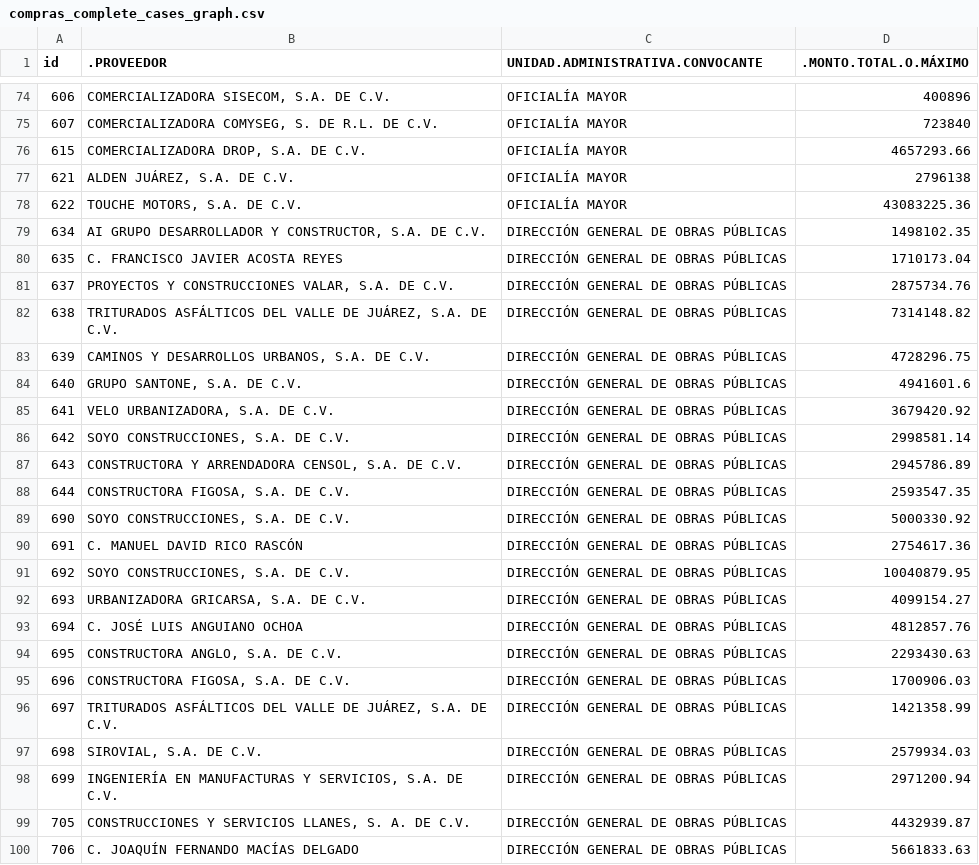
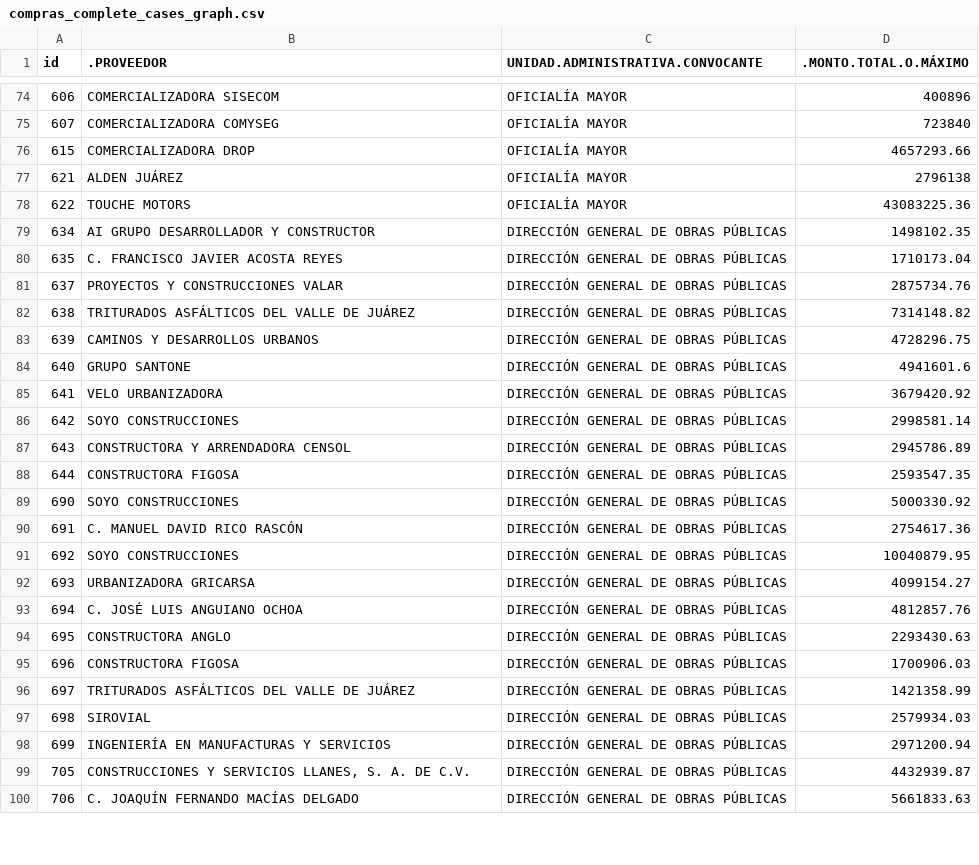
Before and after one commit to xuxoramos/deteccioncohechojuarez, a CSV file: data/processed/compras_complete_cases_graph.csv, drawn as a sheet; only a part is shown, gaps mark what is left out; the diff covers the shown part only.

```diff
--- a/data/processed/compras_complete_cases_graph.csv
+++ b/data/processed/compras_complete_cases_graph.csv
@@ -74,26 +74,26 @@
-606,"COMERCIALIZADORA SISECOM, S.A. DE C.V.",OFICIALÍA MAYOR,400896
-607,"COMERCIALIZADORA COMYSEG, S. DE R.L. DE C.V.",OFICIALÍA MAYOR,723840
-615,"COMERCIALIZADORA DROP, S.A. DE C.V.",OFICIALÍA MAYOR,4657293.66
-621,"ALDEN JUÁREZ, S.A. DE C.V.",OFICIALÍA MAYOR,2796138
-622,"TOUCHE MOTORS, S.A. DE C.V.",OFICIALÍA MAYOR,43083225.36
-634,"AI GRUPO DESARROLLADOR Y CONSTRUCTOR, S.A. DE C.V.",DIRECCIÓN GENERAL DE OBRAS PÚBLICAS,1498102.35
+606,COMERCIALIZADORA SISECOM,OFICIALÍA MAYOR,400896
+607,COMERCIALIZADORA COMYSEG,OFICIALÍA MAYOR,723840
+615,COMERCIALIZADORA DROP,OFICIALÍA MAYOR,4657293.66
+621,ALDEN JUÁREZ,OFICIALÍA MAYOR,2796138
+622,TOUCHE MOTORS,OFICIALÍA MAYOR,43083225.36
+634,AI GRUPO DESARROLLADOR Y CONSTRUCTOR,DIRECCIÓN GENERAL DE OBRAS PÚBLICAS,1498102.35
 635,C. FRANCISCO JAVIER ACOSTA REYES,DIRECCIÓN GENERAL DE OBRAS PÚBLICAS,1710173.04
-637,"PROYECTOS Y CONSTRUCCIONES VALAR, S.A. DE C.V.",DIRECCIÓN GENERAL DE OBRAS PÚBLICAS,2875734.76
-638,"TRITURADOS ASFÁLTICOS DEL VALLE DE JUÁREZ, S.A. DE C.V.",DIRECCIÓN GENERAL DE OBRAS PÚBLICAS,7314148.82
-639,"CAMINOS Y DESARROLLOS URBANOS, S.A. DE C.V.",DIRECCIÓN GENERAL DE OBRAS PÚBLICAS,4728296.75
-640,"GRUPO SANTONE, S.A. DE C.V.",DIRECCIÓN GENERAL DE OBRAS PÚBLICAS,4941601.6
-641,"VELO URBANIZADORA, S.A. DE C.V.",DIRECCIÓN GENERAL DE OBRAS PÚBLICAS,3679420.92
-642,"SOYO CONSTRUCCIONES, S.A. DE C.V.",DIRECCIÓN GENERAL DE OBRAS PÚBLICAS,2998581.14
-643,"CONSTRUCTORA Y ARRENDADORA CENSOL, S.A. DE C.V.",DIRECCIÓN GENERAL DE OBRAS PÚBLICAS,2945786.89
-644,"CONSTRUCTORA FIGOSA, S.A. DE C.V.",DIRECCIÓN GENERAL DE OBRAS PÚBLICAS,2593547.35
-690,"SOYO CONSTRUCCIONES, S.A. DE C.V.",DIRECCIÓN GENERAL DE OBRAS PÚBLICAS,5000330.92
+637,PROYECTOS Y CONSTRUCCIONES VALAR,DIRECCIÓN GENERAL DE OBRAS PÚBLICAS,2875734.76
+638,TRITURADOS ASFÁLTICOS DEL VALLE DE JUÁREZ,DIRECCIÓN GENERAL DE OBRAS PÚBLICAS,7314148.82
+639,CAMINOS Y DESARROLLOS URBANOS,DIRECCIÓN GENERAL DE OBRAS PÚBLICAS,4728296.75
+640,GRUPO SANTONE,DIRECCIÓN GENERAL DE OBRAS PÚBLICAS,4941601.6
+641,VELO URBANIZADORA,DIRECCIÓN GENERAL DE OBRAS PÚBLICAS,3679420.92
+642,SOYO CONSTRUCCIONES,DIRECCIÓN GENERAL DE OBRAS PÚBLICAS,2998581.14
+643,CONSTRUCTORA Y ARRENDADORA CENSOL,DIRECCIÓN GENERAL DE OBRAS PÚBLICAS,2945786.89
+644,CONSTRUCTORA FIGOSA,DIRECCIÓN GENERAL DE OBRAS PÚBLICAS,2593547.35
+690,SOYO CONSTRUCCIONES,DIRECCIÓN GENERAL DE OBRAS PÚBLICAS,5000330.92
 691,C. MANUEL DAVID RICO RASCÓN,DIRECCIÓN GENERAL DE OBRAS PÚBLICAS,2754617.36
-692,"SOYO CONSTRUCCIONES, S.A. DE C.V.",DIRECCIÓN GENERAL DE OBRAS PÚBLICAS,10040879.95
-693,"URBANIZADORA GRICARSA, S.A. DE C.V.",DIRECCIÓN GENERAL DE OBRAS PÚBLICAS,4099154.27
+692,SOYO CONSTRUCCIONES,DIRECCIÓN GENERAL DE OBRAS PÚBLICAS,10040879.95
+693,URBANIZADORA GRICARSA,DIRECCIÓN GENERAL DE OBRAS PÚBLICAS,4099154.27
 694,C. JOSÉ LUIS ANGUIANO OCHOA,DIRECCIÓN GENERAL DE OBRAS PÚBLICAS,4812857.76
-695,"CONSTRUCTORA ANGLO, S.A. DE C.V.",DIRECCIÓN GENERAL DE OBRAS PÚBLICAS,2293430.63
-696,"CONSTRUCTORA FIGOSA, S.A. DE C.V.",DIRECCIÓN GENERAL DE OBRAS PÚBLICAS,1700906.03
-697,"TRITURADOS ASFÁLTICOS DEL VALLE DE JUÁREZ, S.A. DE C.V.",DIRECCIÓN GENERAL DE OBRAS PÚBLICAS,1421358.99
-698,"SIROVIAL, S.A. DE C.V.",DIRECCIÓN GENERAL DE OBRAS PÚBLICAS,2579934.03
-699,"INGENIERÍA EN MANUFACTURAS Y SERVICIOS, S.A. DE C.V.",DIRECCIÓN GENERAL DE OBRAS PÚBLICAS,2971200.94
+695,CONSTRUCTORA ANGLO,DIRECCIÓN GENERAL DE OBRAS PÚBLICAS,2293430.63
+696,CONSTRUCTORA FIGOSA,DIRECCIÓN GENERAL DE OBRAS PÚBLICAS,1700906.03
+697,TRITURADOS ASFÁLTICOS DEL VALLE DE JUÁREZ,DIRECCIÓN GENERAL DE OBRAS PÚBLICAS,1421358.99
+698,SIROVIAL,DIRECCIÓN GENERAL DE OBRAS PÚBLICAS,2579934.03
+699,INGENIERÍA EN MANUFACTURAS Y SERVICIOS,DIRECCIÓN GENERAL DE OBRAS PÚBLICAS,2971200.94
 705,"CONSTRUCCIONES Y SERVICIOS LLANES, S. A. DE C.V.",DIRECCIÓN GENERAL DE OBRAS PÚBLICAS,4432939.87
```
Also changed, not shown: 58 edited cells elsewhere in this file, 2 other files.
